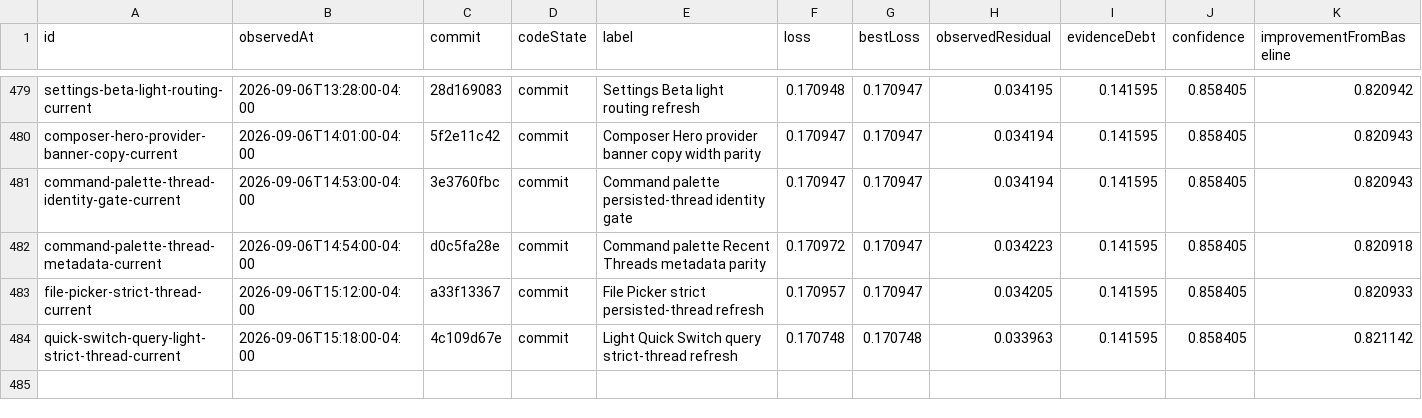
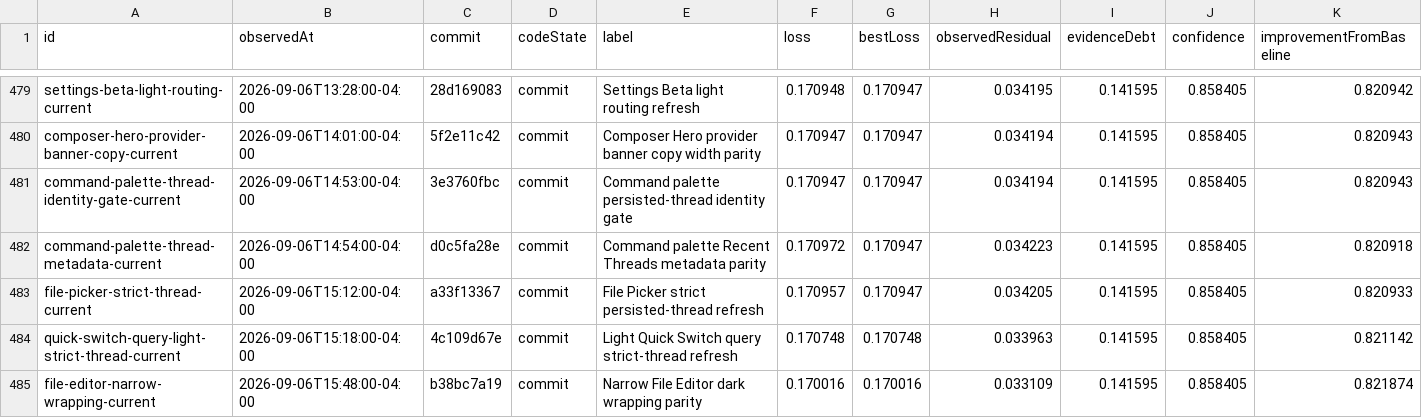
Before and after one commit to Huxpro/t3code-lynxtron, a CSV file: apps/lynxtron/reports/fidelity-loss/history.csv, drawn as a sheet; only a part is shown, gaps mark what is left out.

Commit message:
docs(lynxtron): register file preview wrapping parity

```diff
--- a/apps/lynxtron/reports/fidelity-loss/history.csv
+++ b/apps/lynxtron/reports/fidelity-loss/history.csv
@@ -484 +484,2 @@ file-picker-strict-thread-current,2026-09-06T15:12:00-04:00,a33f13367,commit,Fil
 quick-switch-query-light-strict-thread-current,2026-09-06T15:18:00-04:00,4c109d67e,commit,Light Quick Switch query strict-thread refresh,0.170748,0.170748,0.033963,0.141595,0.858405,0.821142
+file-editor-narrow-wrapping-current,2026-09-06T15:48:00-04:00,b38bc7a19,commit,Narrow File Editor dark wrapping parity,0.170016,0.170016,0.033109,0.141595,0.858405,0.821874
```
Also changed, not shown: 4 other files.
